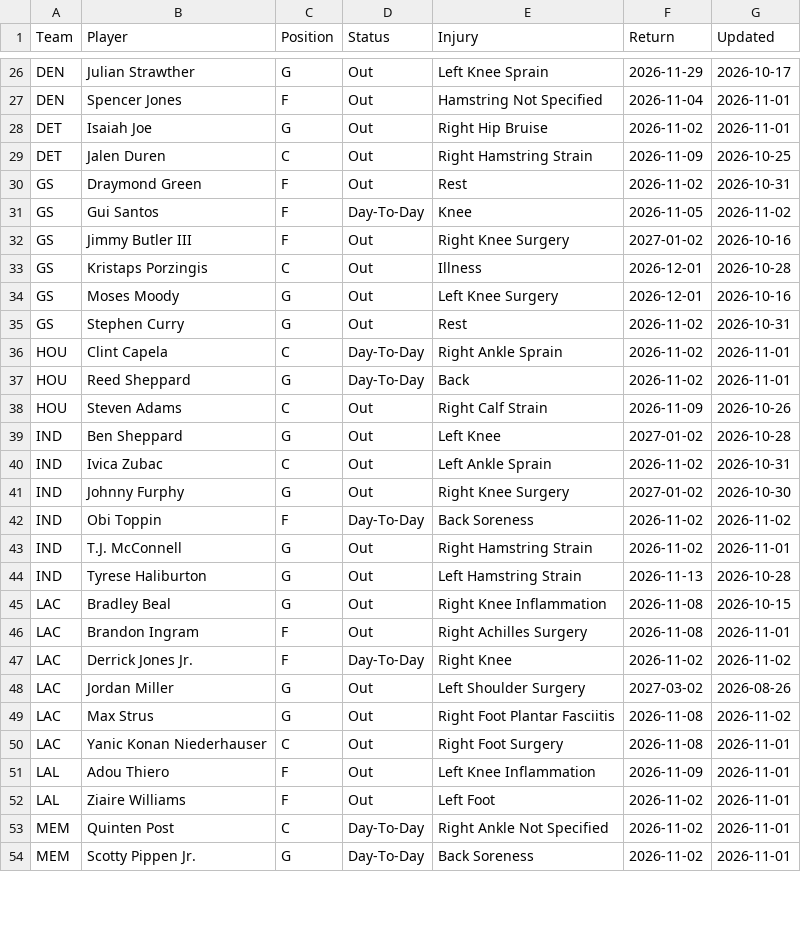
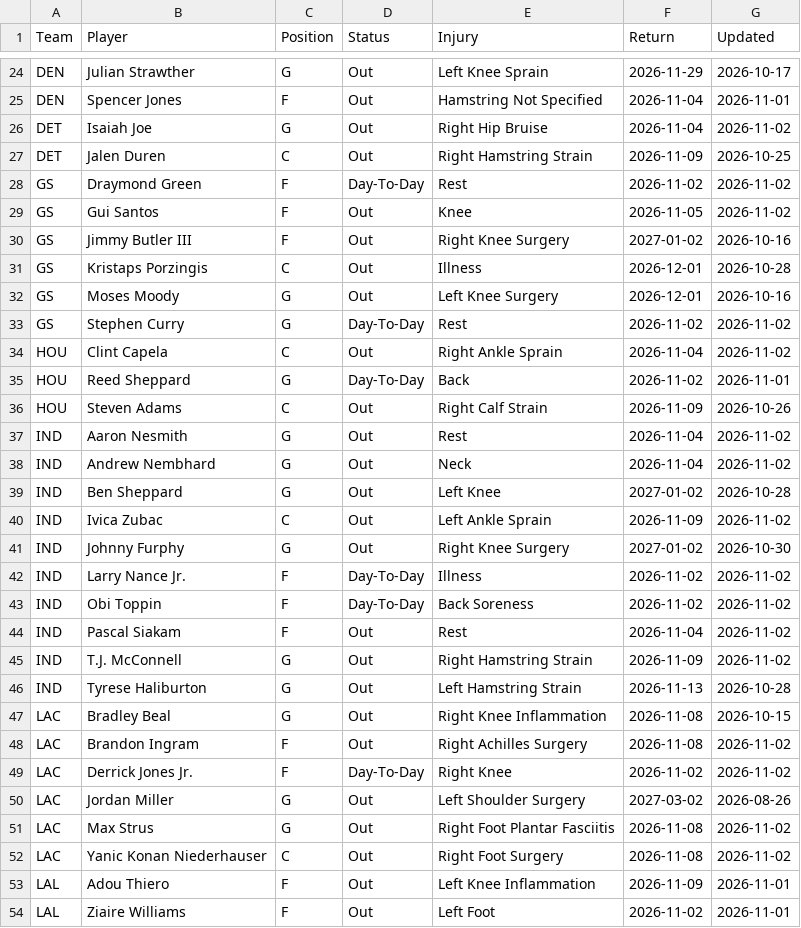
Before and after one commit to HitByOne/NBAData, a CSV file: site/data/nba_2027_injury_report.csv, drawn as a sheet; only a part is shown, gaps mark what is left out; the shorter side is filled out with more unchanged rows; the diff covers the shown part only.

```diff
--- a/site/data/nba_2027_injury_report.csv
+++ b/site/data/nba_2027_injury_report.csv
@@ -27,6 +25,6 @@ DEN,Julian Strawther,G,Out,Left Knee Sprain,2026-11-29,2026-10-17
 DEN,Spencer Jones,F,Out,Hamstring Not Specified,2026-11-04,2026-11-01
-DET,Isaiah Joe,G,Out,Right Hip Bruise,2026-11-02,2026-11-01
+DET,Isaiah Joe,G,Out,Right Hip Bruise,2026-11-04,2026-11-02
 DET,Jalen Duren,C,Out,Right Hamstring Strain,2026-11-09,2026-10-25
-GS,Draymond Green,F,Out,Rest,2026-11-02,2026-10-31
-GS,Gui Santos,F,Day-To-Day,Knee,2026-11-05,2026-11-02
+GS,Draymond Green,F,Day-To-Day,Rest,2026-11-02,2026-11-02
+GS,Gui Santos,F,Out,Knee,2026-11-05,2026-11-02
 GS,Jimmy Butler III,F,Out,Right Knee Surgery,2027-01-02,2026-10-16
@@ -34,14 +32,18 @@ GS,Kristaps Porzingis,C,Out,Illness,2026-12-01,2026-10-28
 GS,Moses Moody,G,Out,Left Knee Surgery,2026-12-01,2026-10-16
-GS,Stephen Curry,G,Out,Rest,2026-11-02,2026-10-31
-HOU,Clint Capela,C,Day-To-Day,Right Ankle Sprain,2026-11-02,2026-11-01
+GS,Stephen Curry,G,Day-To-Day,Rest,2026-11-02,2026-11-02
+HOU,Clint Capela,C,Out,Right Ankle Sprain,2026-11-04,2026-11-02
 HOU,Reed Sheppard,G,Day-To-Day,Back,2026-11-02,2026-11-01
 HOU,Steven Adams,C,Out,Right Calf Strain,2026-11-09,2026-10-26
+IND,Aaron Nesmith,G,Out,Rest,2026-11-04,2026-11-02
+IND,Andrew Nembhard,G,Out,Neck,2026-11-04,2026-11-02
 IND,Ben Sheppard,G,Out,Left Knee,2027-01-02,2026-10-28
-IND,Ivica Zubac,C,Out,Left Ankle Sprain,2026-11-02,2026-10-31
+IND,Ivica Zubac,C,Out,Left Ankle Sprain,2026-11-09,2026-11-02
 IND,Johnny Furphy,G,Out,Right Knee Surgery,2027-01-02,2026-10-30
+IND,Larry Nance Jr.,F,Day-To-Day,Illness,2026-11-02,2026-11-02
 IND,Obi Toppin,F,Day-To-Day,Back Soreness,2026-11-02,2026-11-02
-IND,T.J. McConnell,G,Out,Right Hamstring Strain,2026-11-02,2026-11-01
+IND,Pascal Siakam,F,Out,Rest,2026-11-04,2026-11-02
+IND,T.J. McConnell,G,Out,Right Hamstring Strain,2026-11-09,2026-11-02
 IND,Tyrese Haliburton,G,Out,Left Hamstring Strain,2026-11-13,2026-10-28
 LAC,Bradley Beal,G,Out,Right Knee Inflammation,2026-11-08,2026-10-15
-LAC,Brandon Ingram,F,Out,Right Achilles Surgery,2026-11-08,2026-11-01
+LAC,Brandon Ingram,F,Out,Right Achilles Surgery,2026-11-08,2026-11-02
 LAC,Derrick Jones Jr.,F,Day-To-Day,Right Knee,2026-11-02,2026-11-02
@@ -49,3 +51,3 @@ LAC,Jordan Miller,G,Out,Left Shoulder Surgery,2027-03-02,2026-08-26
 LAC,Max Strus,G,Out,Right Foot Plantar Fasciitis,2026-11-08,2026-11-02
-LAC,Yanic Konan Niederhauser,C,Out,Right Foot Surgery,2026-11-08,2026-11-01
+LAC,Yanic Konan Niederhauser,C,Out,Right Foot Surgery,2026-11-08,2026-11-02
 LAL,Adou Thiero,F,Out,Left Knee Inflammation,2026-11-09,2026-11-01
```
Also changed, not shown: 6 added rows, 5 removed rows and 15 edited cells elsewhere in this file, site/data/nba_2027_backtest.csv, site/data/nba_2027_prop_odds_status.csv, 1 other file.
